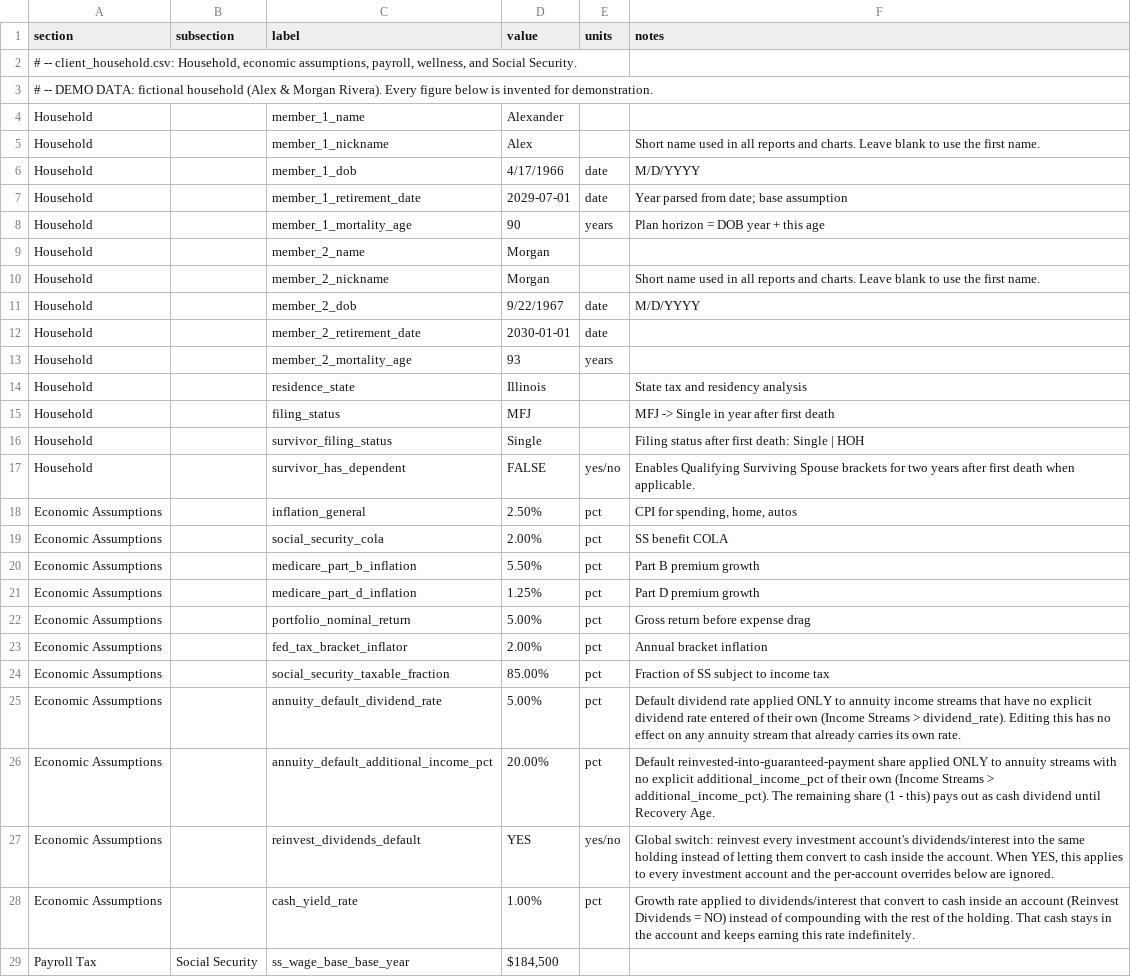
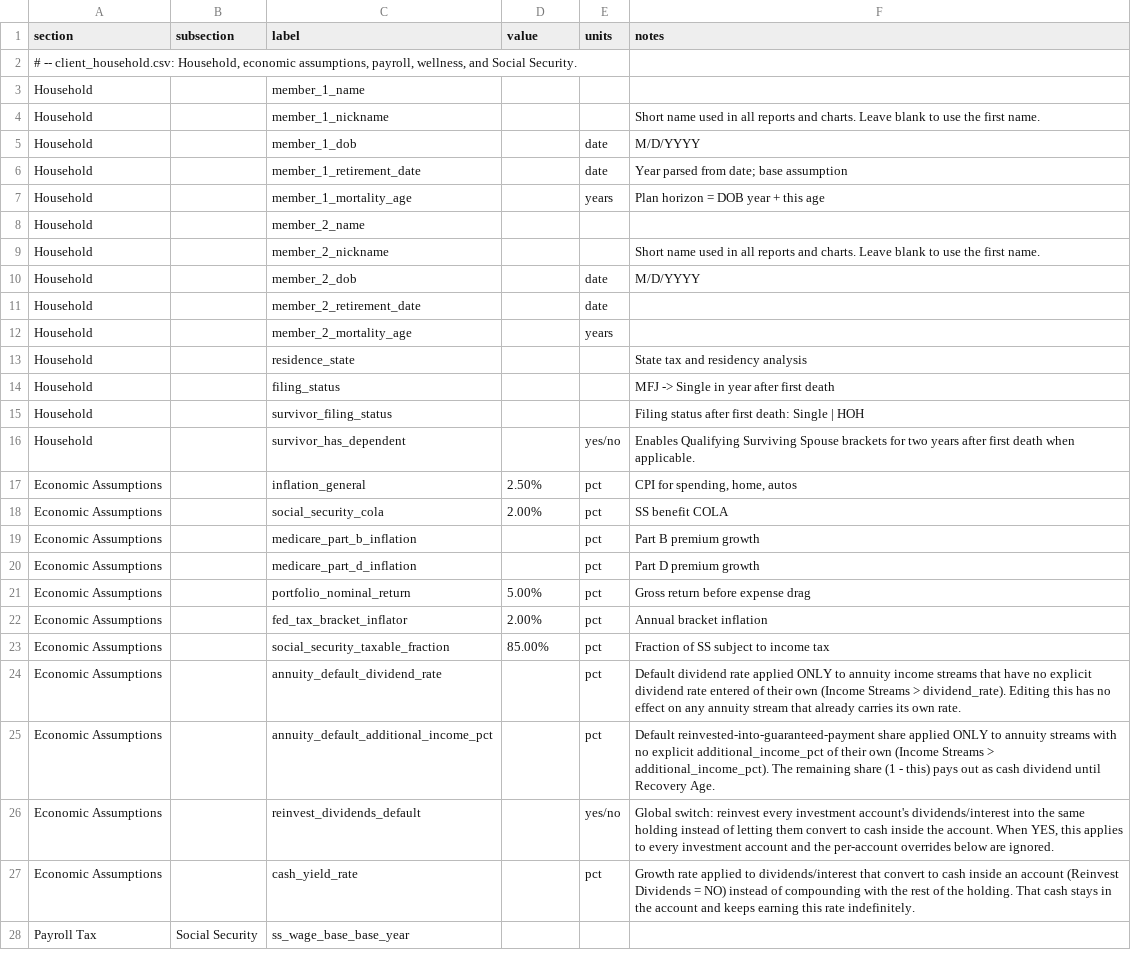
Before and after one commit to matthartzman/retirement_system, a CSV file: input/client_household.csv, drawn as a sheet; only a part is shown; the diff covers the shown part only.

```diff
--- a/input/client_household.csv
+++ b/input/client_household.csv
@@ -2,21 +2,20 @@ section,subsection,label,value,units,notes,
 "# -- client_household.csv: Household, economic assumptions, payroll, wellness, and Social Security.",,,,,,
-"# -- DEMO DATA: fictional household (Alex & Morgan Rivera). Every figure below is invented for demonstration.",,,,,,
-Household,,member_1_name,Alexander,,,
-Household,,member_1_nickname,Alex,,Short name used in all reports and charts. Leave blank to use the first name.,
-Household,,member_1_dob,4/17/1966,date,M/D/YYYY,
-Household,,member_1_retirement_date,2029-07-01,date,Year parsed from date; base assumption,
-Household,,member_1_mortality_age,90,years,Plan horizon = DOB year + this age,
-Household,,member_2_name,Morgan,,,
-Household,,member_2_nickname,Morgan,,Short name used in all reports and charts. Leave blank to use the first name.,
-Household,,member_2_dob,9/22/1967,date,M/D/YYYY,
-Household,,member_2_retirement_date,2030-01-01,date,,
-Household,,member_2_mortality_age,93,years,,
-Household,,residence_state,Illinois,,State tax and residency analysis,
-Household,,filing_status,MFJ,,MFJ -> Single in year after first death,
-Household,,survivor_filing_status,Single,,Filing status after first death: Single | HOH,
-Household,,survivor_has_dependent,FALSE,yes/no,Enables Qualifying Surviving Spouse brackets for two years after first death when applicable.,
+Household,,member_1_name,,,,
+Household,,member_1_nickname,,,Short name used in all reports and charts. Leave blank to use the first name.,
+Household,,member_1_dob,,date,M/D/YYYY,
+Household,,member_1_retirement_date,,date,Year parsed from date; base assumption,
+Household,,member_1_mortality_age,,years,Plan horizon = DOB year + this age,
+Household,,member_2_name,,,,
+Household,,member_2_nickname,,,Short name used in all reports and charts. Leave blank to use the first name.,
+Household,,member_2_dob,,date,M/D/YYYY,
+Household,,member_2_retirement_date,,date,,
+Household,,member_2_mortality_age,,years,,
+Household,,residence_state,,,State tax and residency analysis,
+Household,,filing_status,,,MFJ -> Single in year after first death,
+Household,,survivor_filing_status,,,Filing status after first death: Single | HOH,
+Household,,survivor_has_dependent,,yes/no,Enables Qualifying Surviving Spouse brackets for two years after first death when applicable.,
 Economic Assumptions,,inflation_general,2.50%,pct,"CPI for spending, home, autos",
 Economic Assumptions,,social_security_cola,2.00%,pct,SS benefit COLA,
-Economic Assumptions,,medicare_part_b_inflation,5.50%,pct,Part B premium growth,
-Economic Assumptions,,medicare_part_d_inflation,1.25%,pct,Part D premium growth,
+Economic Assumptions,,medicare_part_b_inflation,,pct,Part B premium growth,
+Economic Assumptions,,medicare_part_d_inflation,,pct,Part D premium growth,
 Economic Assumptions,,portfolio_nominal_return,5.00%,pct,Gross return before expense drag,
@@ -24,6 +23,6 @@ Economic Assumptions,,fed_tax_bracket_inflator,2.00%,pct,Annual bracket inflatio
 Economic Assumptions,,social_security_taxable_fraction,85.00%,pct,Fraction of SS subject to income tax,
-Economic Assumptions,,annuity_default_dividend_rate,5.00%,pct,Default dividend rate applied ONLY to annuity income streams that have no explicit dividend rate entered of their own (Income Streams > dividend_rate). Editing this has no effect on any annuity stream that already carries its own rate.,
-Economic Assumptions,,annuity_default_additional_income_pct,20.00%,pct,Default reinvested-into-guaranteed-payment share applied ONLY to annuity streams with no explicit additional_income_pct of their own (Income Streams > additional_income_pct). The remaining share (1 - this) pays out as cash dividend until Recovery Age.,
-Economic Assumptions,,reinvest_dividends_default,YES,yes/no,"Global switch: reinvest every investment account's dividends/interest into the same holding instead of letting them convert to cash inside the account. When YES, this applies to every investment account and the per-account overrides below are ignored.",
-Economic Assumptions,,cash_yield_rate,1.00%,pct,Growth rate applied to dividends/interest that convert to cash inside an account (Reinvest Dividends = NO) instead of compounding with the rest of the holding. That cash stays in the account and keeps earning this rate indefinitely.,
-Payroll Tax,Social Security,ss_wage_base_base_year,"$184,500",,,
+Economic Assumptions,,annuity_default_dividend_rate,,pct,Default dividend rate applied ONLY to annuity income streams that have no explicit dividend rate entered of their own (Income Streams > dividend_rate). Editing this has no effect on any annuity stream that already carries its own rate.,
+Economic Assumptions,,annuity_default_additional_income_pct,,pct,Default reinvested-into-guaranteed-payment share applied ONLY to annuity streams with no explicit additional_income_pct of their own (Income Streams > additional_income_pct). The remaining share (1 - this) pays out as cash dividend until Recovery Age.,
+Economic Assumptions,,reinvest_dividends_default,,yes/no,"Global switch: reinvest every investment account's dividends/interest into the same holding instead of letting them convert to cash inside the account. When YES, this applies to every investment account and the per-account overrides below are ignored.",
+Economic Assumptions,,cash_yield_rate,,pct,Growth rate applied to dividends/interest that convert to cash inside an account (Reinvest Dividends = NO) instead of compounding with the rest of the holding. That cash stays in the account and keeps earning this rate indefinitely.,
+Payroll Tax,Social Security,ss_wage_base_base_year,,,,
```
Also changed, not shown: 50 edited cells elsewhere in this file, input/client_assets.csv, input/client_income.csv, 12 other files.
